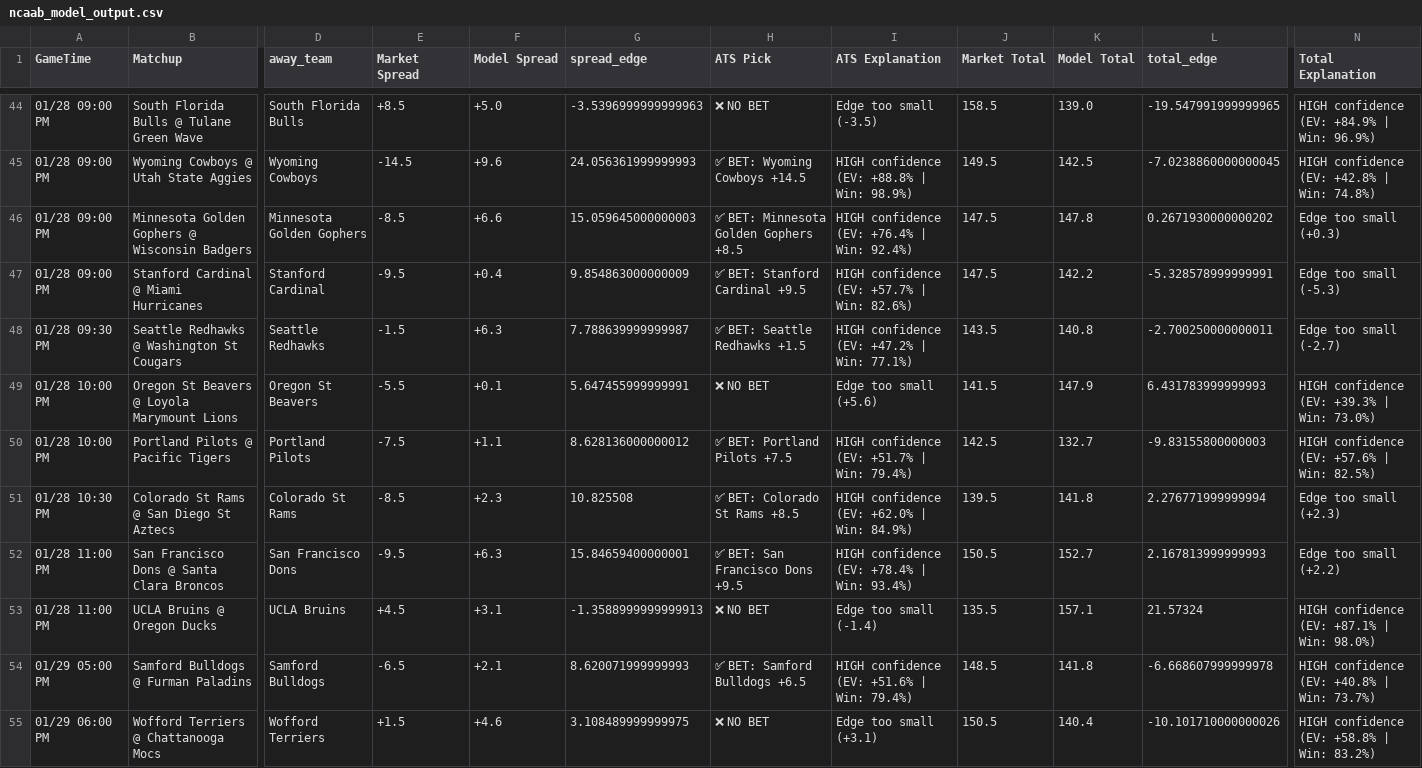
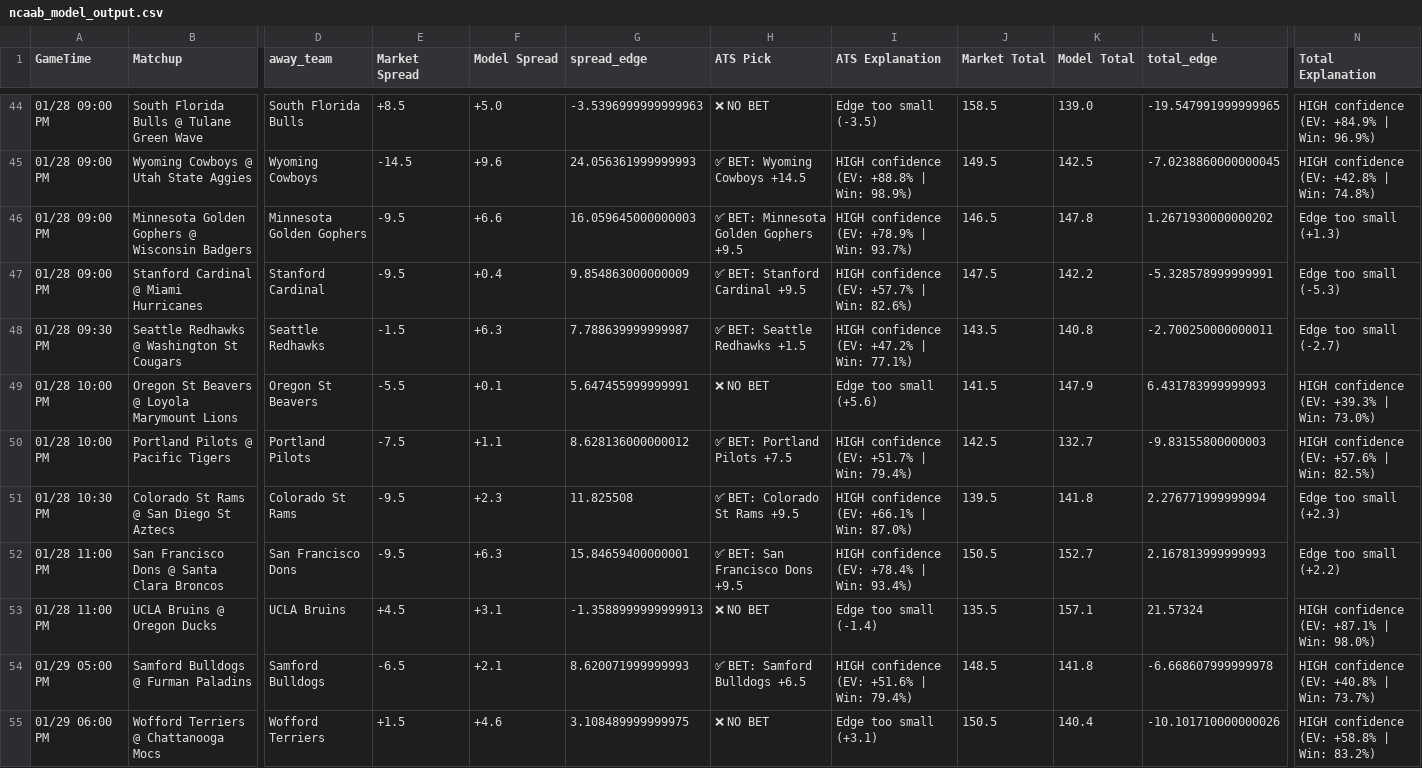
Before and after one commit to BangLetsGetIt/NBA-NCAA-Betting-Models, a CSV file: ncaa/ncaab_model_output.csv, drawn as a sheet; only a part is shown, gaps mark what is left out; the diff covers the shown part only; the diff names each change by its address in the sheet, - before the commit and + after, or states it on an @@ line.

Commit message:
Update model outputs - 2026-01-28 17:42:46

```diff
--- a/ncaa/ncaab_model_output.csv
+++ b/ncaa/ncaab_model_output.csv
-E46 (Market Spread): -8.5
+E46 (Market Spread): -9.5
-G46 (spread_edge): 15.059645000000003
+G46 (spread_edge): 16.059645000000003
-H46 (ATS Pick): ✅ BET: Minnesota Golden Gophers +8.5
+H46 (ATS Pick): ✅ BET: Minnesota Golden Gophers +9.5
-I46 (ATS Explanation): HIGH confidence (EV: +76.4% | Win: 92.4%)
+I46 (ATS Explanation): HIGH confidence (EV: +78.9% | Win: 93.7%)
-J46 (Market Total): 147.5
+J46 (Market Total): 146.5
-L46 (total_edge): 0.2671930000000202
+L46 (total_edge): 1.2671930000000202
-N46 (Total Explanation): Edge too small (+0.3)
+N46 (Total Explanation): Edge too small (+1.3)
-E51 (Market Spread): -8.5
+E51 (Market Spread): -9.5
-G51 (spread_edge): 10.825508
+G51 (spread_edge): 11.825508
-H51 (ATS Pick): ✅ BET: Colorado St Rams +8.5
+H51 (ATS Pick): ✅ BET: Colorado St Rams +9.5
-I51 (ATS Explanation): HIGH confidence (EV: +62.0% | Win: 84.9%)
+I51 (ATS Explanation): HIGH confidence (EV: +66.1% | Win: 87.0%)
```
Also changed, not shown: 10 added rows and 13 edited cells elsewhere in this file, nba/nba_model_output.csv, 18 other files.
